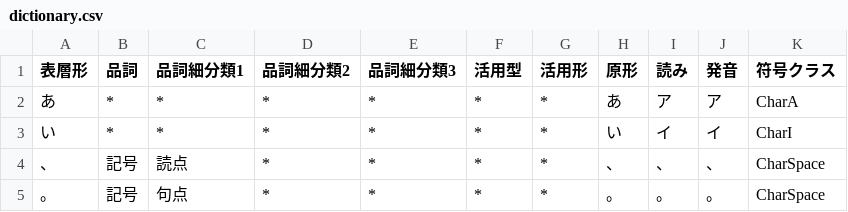
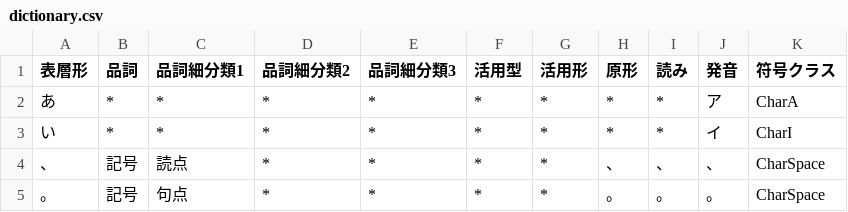
Before and after one commit to Wyess/text2shorthand, a CSV file: text2shorthand/shorthand/waseda/dictionary.csv, drawn as a sheet.

Commit message:
Replaced unused fields with *'s

```diff
--- a/text2shorthand/shorthand/waseda/dictionary.csv
+++ b/text2shorthand/shorthand/waseda/dictionary.csv
@@ -1,4 +1,4 @@
 表層形,品詞,品詞細分類1,品詞細分類2,品詞細分類3,活用型,活用形,原形,読み,発音,符号クラス
-あ,*,*,*,*,*,*,あ,ア,ア,CharA
-い,*,*,*,*,*,*,い,イ,イ,CharI
+あ,*,*,*,*,*,*,*,*,ア,CharA
+い,*,*,*,*,*,*,*,*,イ,CharI
 、,記号,読点,*,*,*,*,、,、,、,CharSpace
```
